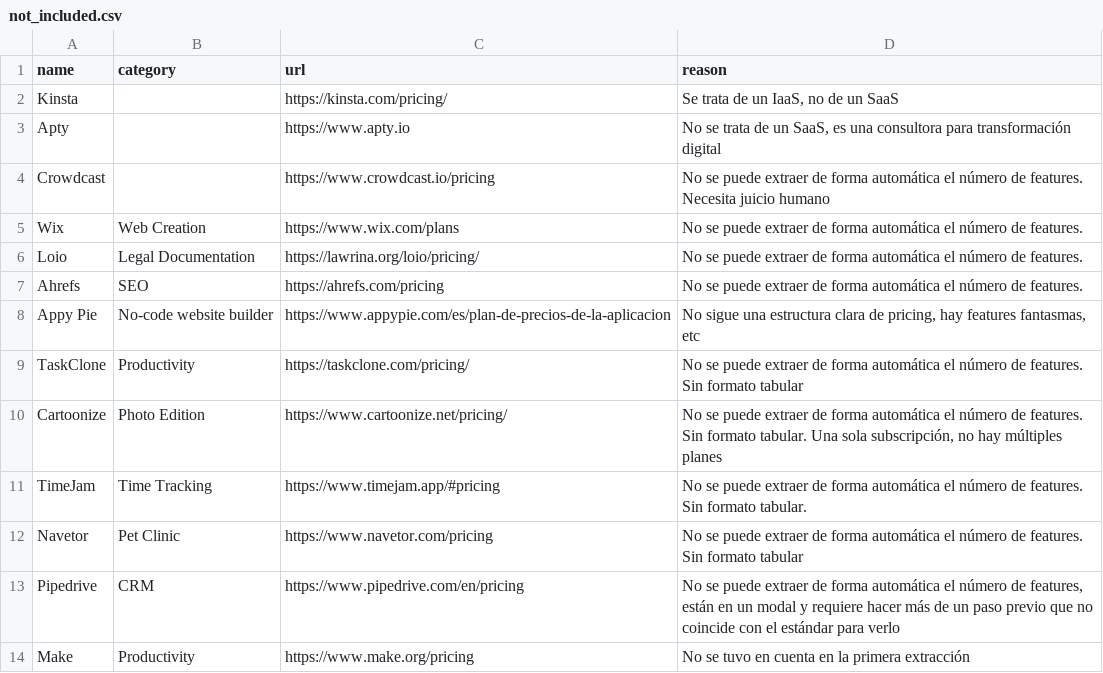
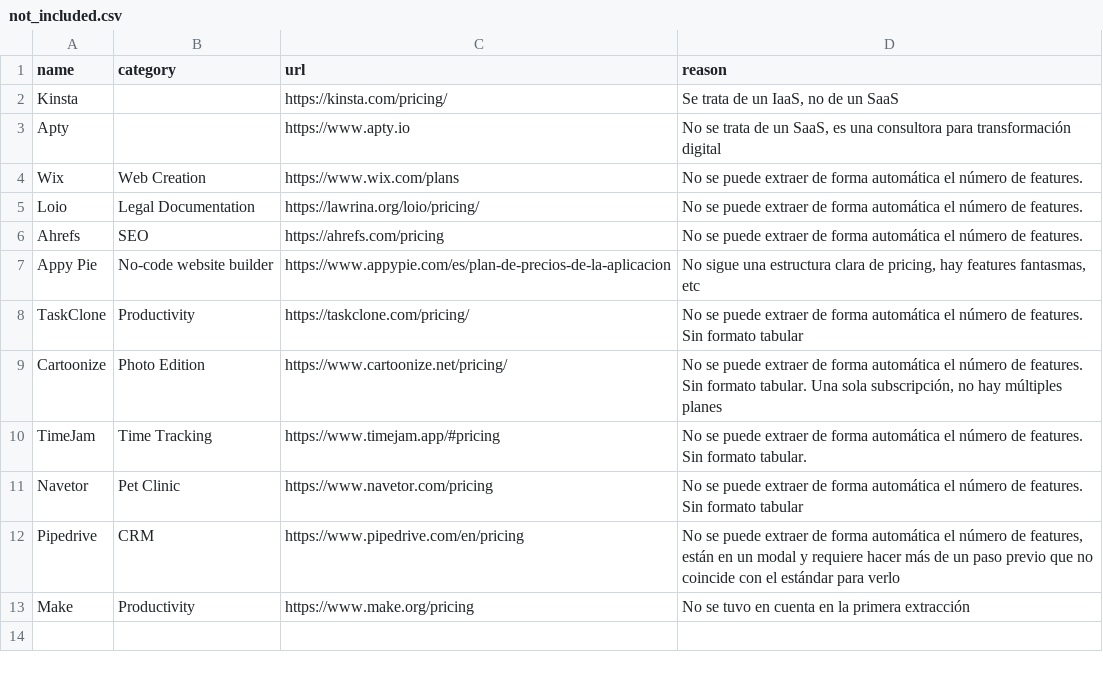
Before and after one commit to isa-group/SaaS-analysis, a CSV file: data/not_included.csv, drawn as a sheet.

```diff
--- a/data/not_included.csv
+++ b/data/not_included.csv
@@ -3,3 +3,2 @@ Kinsta,,https://kinsta.com/pricing/,"Se trata de un IaaS, no de un SaaS"
 Apty,,https://www.apty.io,"No se trata de un SaaS, es una consultora para transformación digital"
-Crowdcast,,https://www.crowdcast.io/pricing,"No se puede extraer de forma automática el número de features. Necesita juicio humano"
 Wix,Web Creation,https://www.wix.com/plans,"No se puede extraer de forma automática el número de features."
```
Also changed, not shown: data/pricings_dataset.csv, 2 other files.
